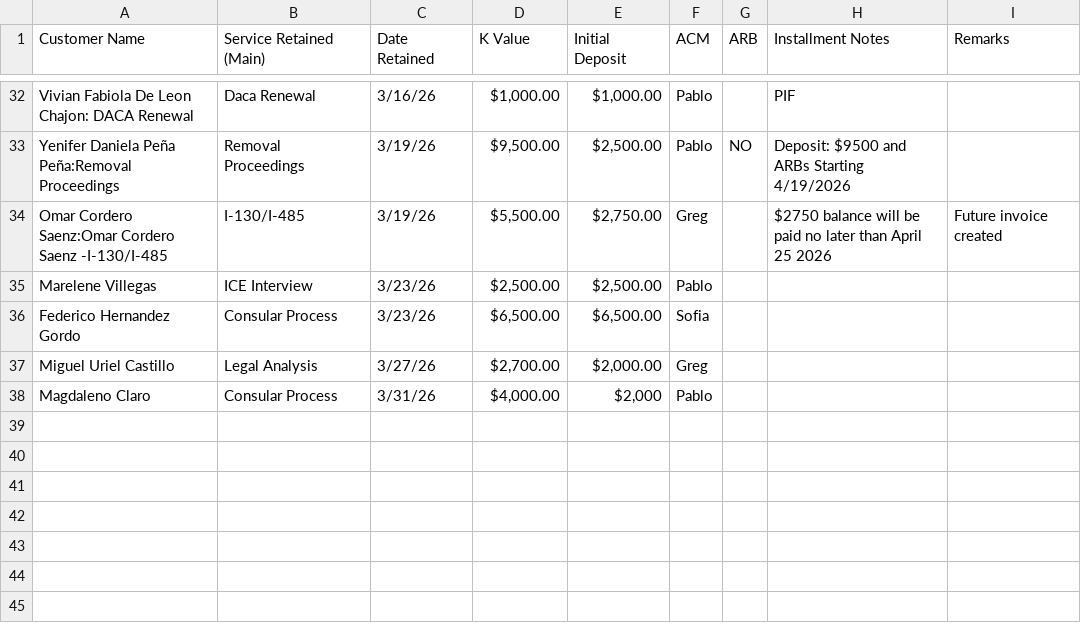
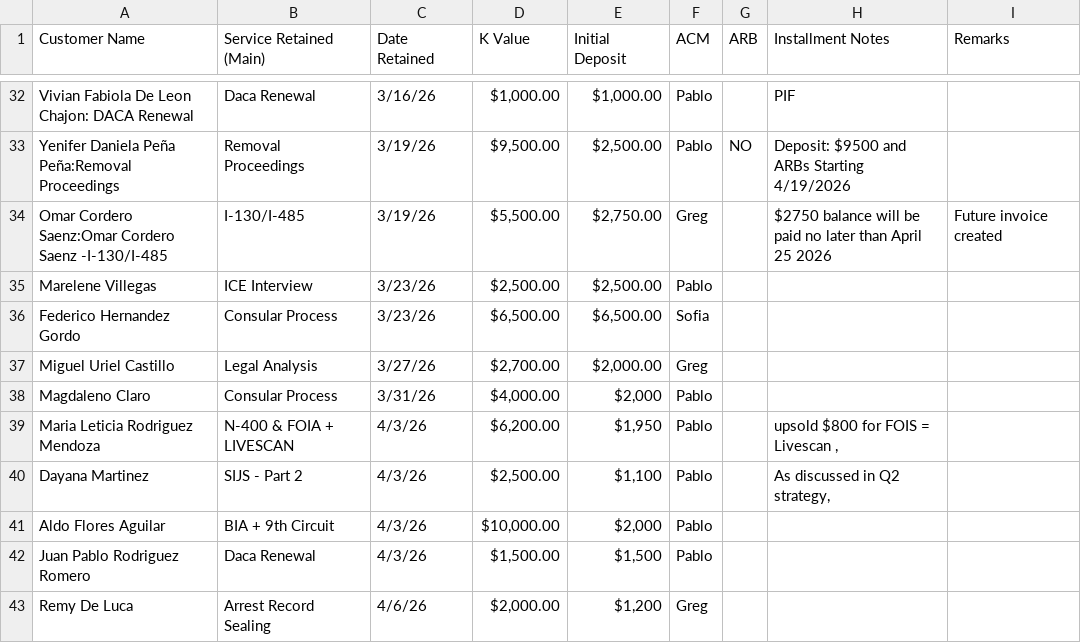
Before and after one commit to SPLO-Bala/splo-sales-dashboard, a CSV file: data.csv, drawn as a sheet; only a part is shown, gaps mark what is left out; the diff names each change by its address in the sheet, - before the commit and + after, or states it on an @@ line.

Commit message:
Update data.csv

```diff
--- a/data.csv
+++ b/data.csv
+row 39: Maria Leticia Rodriguez Mendoza | N-400 & FOIA + LIVESCAN | 4/3/26 | $6,200.00 | $1,950 | Pablo |  | upsold $800 for FOIS = Livescan ,
+row 40: Dayana Martinez | SIJS - Part 2 | 4/3/26 | $2,500.00 | $1,100 | Pablo |  | As discussed in Q2 strategy,
+row 41: Aldo Flores Aguilar | BIA + 9th Circuit | 4/3/26 | $10,000.00 | $2,000 | Pablo
+row 42: Juan Pablo Rodriguez Romero | Daca Renewal | 4/3/26 | $1,500.00 | $1,500 | Pablo
+row 43: Remy De Luca | Arrest Record Sealing | 4/6/26 | $2,000.00 | $1,200 | Greg
```
